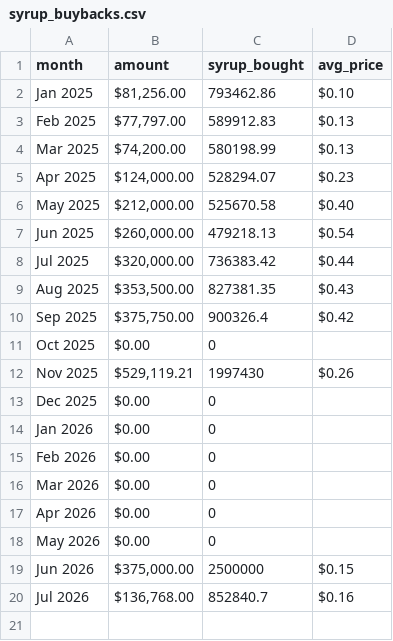
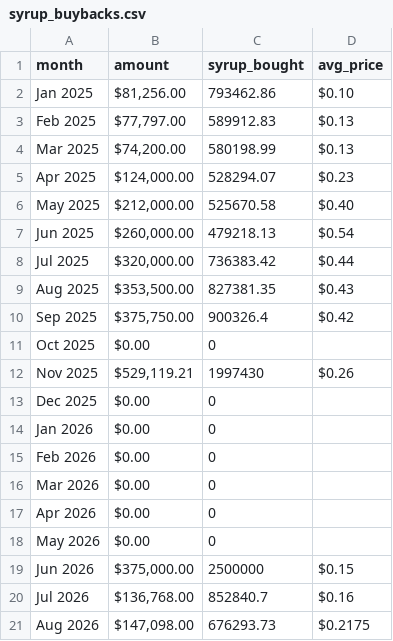
Before and after one commit to paultimfv/maple-pipeline, a CSV file: config/syrup_buybacks.csv, drawn as a sheet; the diff names each change by its address in the sheet, - before the commit and + after, or states it on an @@ line.

```diff
--- a/config/syrup_buybacks.csv
+++ b/config/syrup_buybacks.csv
+row 21: Aug 2026 | $147,098.00 | 676293.73 | $0.2175
```
Also changed, not shown: 8 other files.
